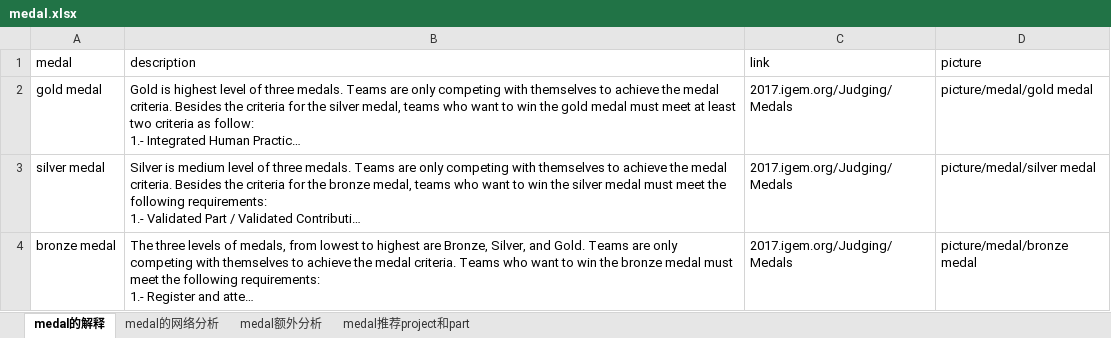
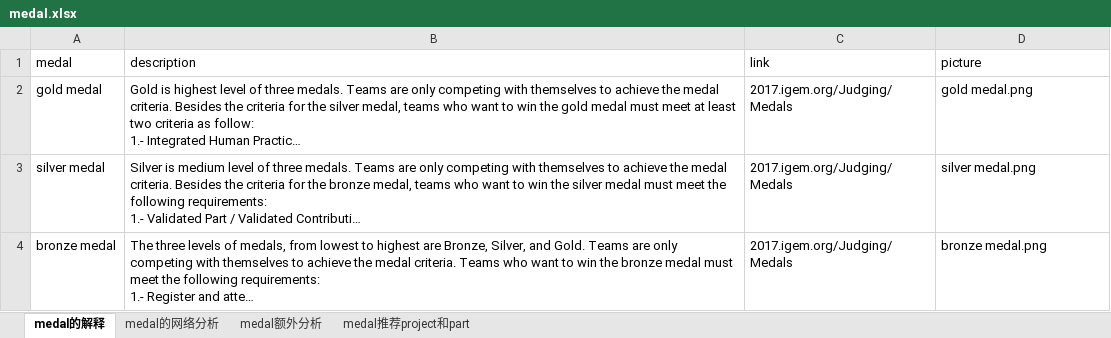
Before and after one commit to igemsoftware2017/SYSU-Software-2017, an Excel workbook: igem2017/sdin/tools/preload/additional/medal.xlsx, sheet medal的解释, drawn as a sheet; long unchanged cells end in …; values as stored, in another font and other column widths than the file's, no borders; charts and pictures not drawn; the diff names each change by its address in the sheet, - before the commit and + after, or states it on an @@ line.

```diff
--- a/igem2017/sdin/tools/preload/additional/medal.xlsx (sheet medal的解释)
+++ b/igem2017/sdin/tools/preload/additional/medal.xlsx (sheet medal的解释)
-D2 (picture): picture/medal/gold medal
+D2 (picture): gold medal.png
-D3 (picture): picture/medal/silver medal
+D3 (picture): silver medal.png
-D4 (picture): picture/medal/bronze medal
+D4 (picture): bronze medal.png
```
Also changed, not shown: charts or pictures, igem2017/sdin/tools/preload/additional/keywords.xlsx, igem2017/sdin/tools/preload/additional/special prizes.xlsx, 10 other files.
